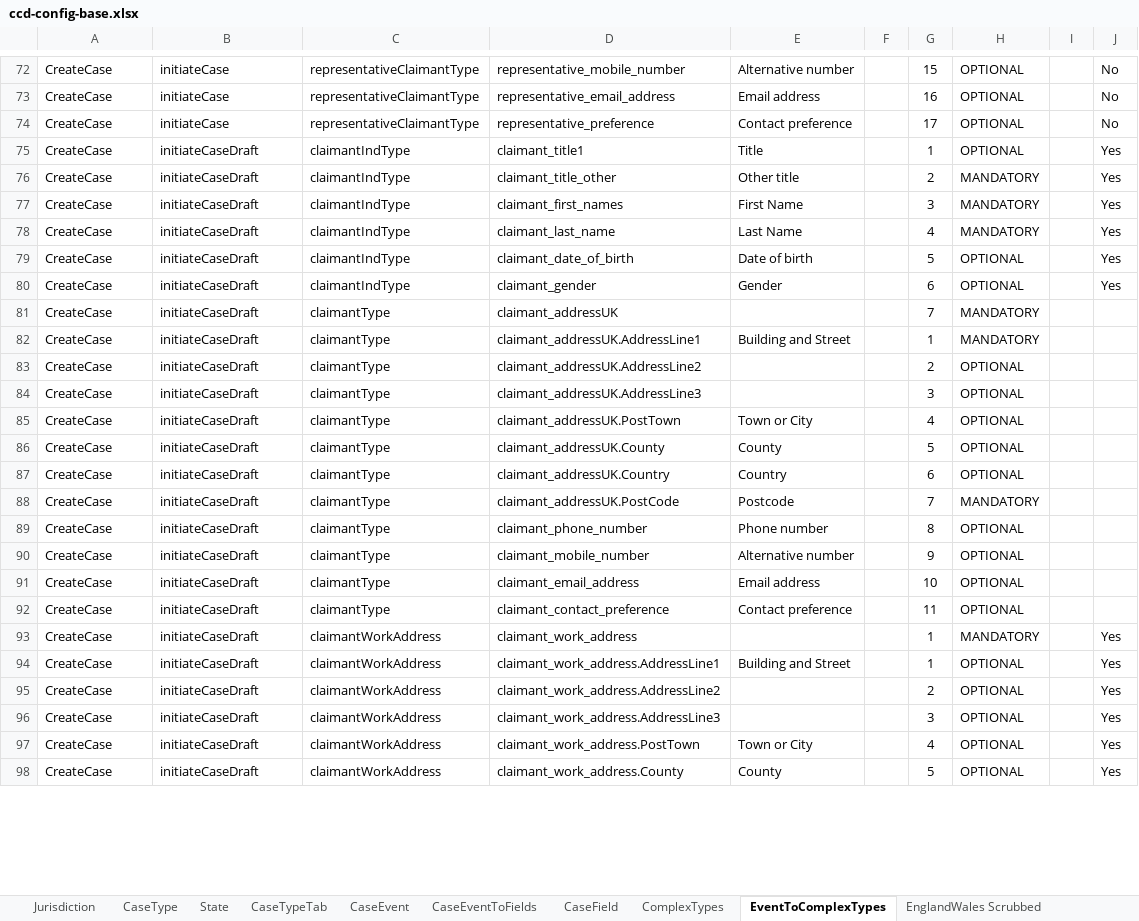
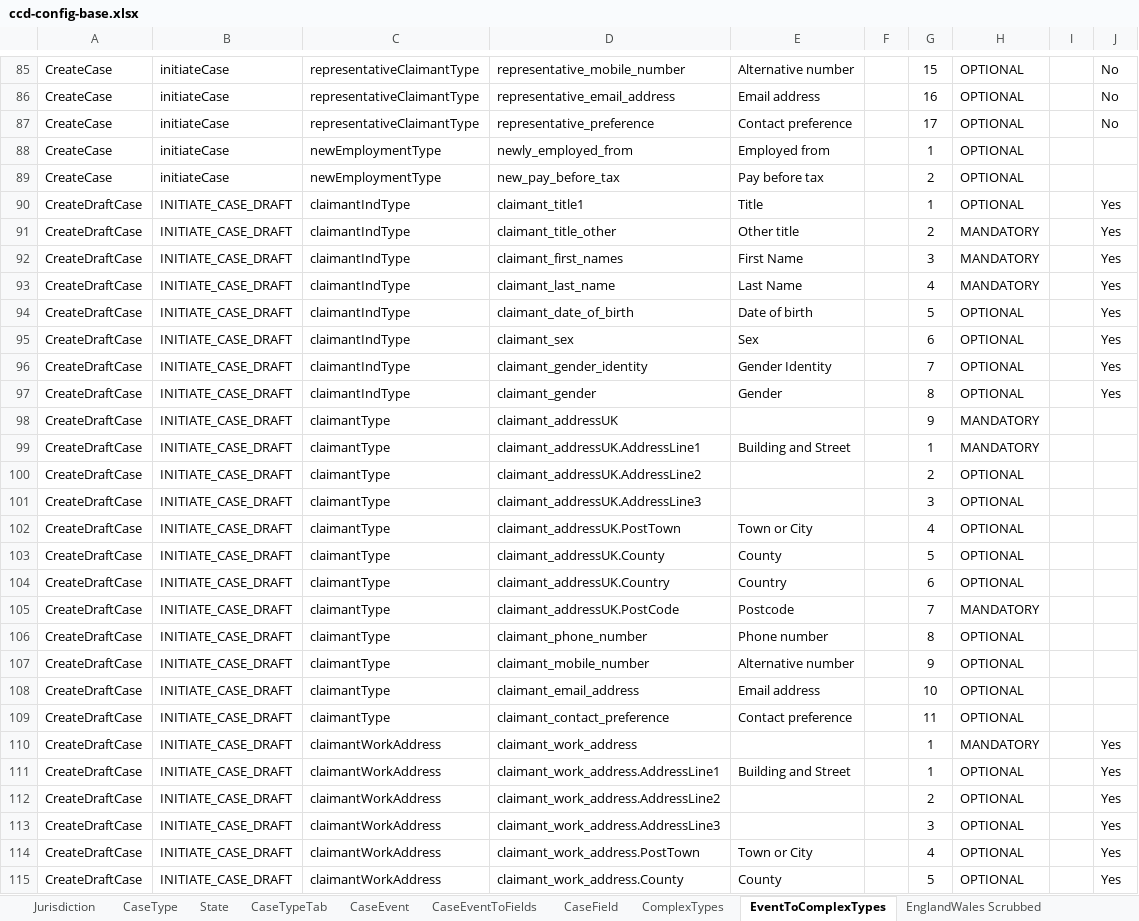
Before and after one commit to hmcts/et-ccd-definitions-englandwales, an Excel workbook: definitions/xlsx/ccd-config-base.xlsx, sheet EventToComplexTypes, drawn as a sheet; only a part is shown, gaps mark what is left out; values as stored, in another font and other column widths than the file's, no borders; addresses are those after the commit; the diff covers the shown part only; the diff names each change by its address in the sheet, - before the commit and + after, or states it on an @@ line.

```diff
--- a/definitions/xlsx/ccd-config-base.xlsx (sheet EventToComplexTypes)
+++ b/definitions/xlsx/ccd-config-base.xlsx (sheet EventToComplexTypes)
+row 88: CreateCase | initiateCase | newEmploymentType | newly_employed_from | Employed from |  | 1 | OPTIONAL
+row 89: CreateCase | initiateCase | newEmploymentType | new_pay_before_tax | Pay before tax |  | 2 | OPTIONAL
-A90:A94: CreateCase
+A90:A94: CreateDraftCase
-B90:B94: initiateCaseDraft
+B90:B94: INITIATE_CASE_DRAFT
+row 95: CreateDraftCase | INITIATE_CASE_DRAFT | claimantIndType | claimant_sex | Sex |  | 6 | OPTIONAL |  | Yes
+row 96: CreateDraftCase | INITIATE_CASE_DRAFT | claimantIndType | claimant_gender_identity | Gender Identity |  | 7 | OPTIONAL |  | Yes
-A97:A115: CreateCase
+A97:A115: CreateDraftCase
-B97:B115: initiateCaseDraft
+B97:B115: INITIATE_CASE_DRAFT
-G97: 6
+G97: 8
-G98: 7
+G98: 9
```
Also changed, not shown: other rows of this sheet, sheet AuthorisationCaseField, sheet CaseEventToFields, sheet AuthorisationCaseEvent, sheet ComplexTypes, sheet EnglandWales Scrubbed, sheet AuthorisationCaseState, 4 more sheets, 1 other file.
